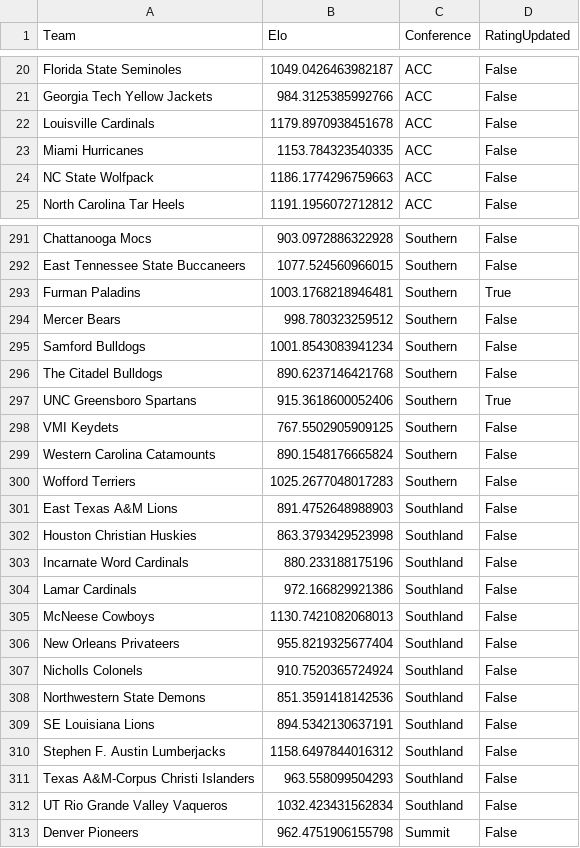
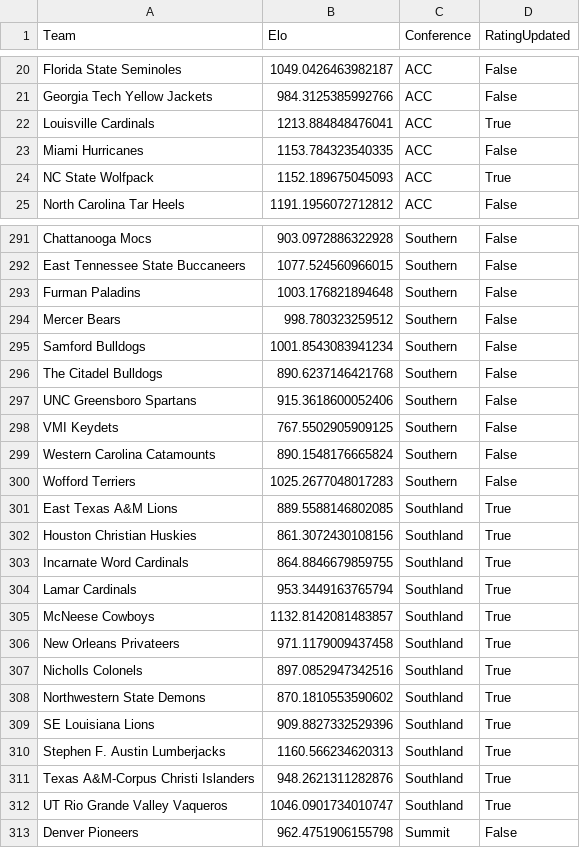
Before and after one commit to AEIRatings/aeiratings.github.io, a CSV file: data/mcbb.csv, drawn as a sheet; only a part is shown, gaps mark what is left out; the diff covers the shown part only.

```diff
--- a/data/mcbb.csv
+++ b/data/mcbb.csv
@@ -21,5 +21,5 @@ Florida State Seminoles,1049.0426463982187,ACC,False
 Georgia Tech Yellow Jackets,984.3125385992766,ACC,False
-Louisville Cardinals,1179.8970938451678,ACC,False
+Louisville Cardinals,1213.884848476041,ACC,True
 Miami Hurricanes,1153.784323540335,ACC,False
-NC State Wolfpack,1186.1774296759663,ACC,False
+NC State Wolfpack,1152.189675045093,ACC,True
 North Carolina Tar Heels,1191.1956072712812,ACC,False
@@ -292,3 +292,3 @@ Chattanooga Mocs,903.0972886322928,Southern,False
 East Tennessee State Buccaneers,1077.524560966015,Southern,False
-Furman Paladins,1003.1768218946481,Southern,True
+Furman Paladins,1003.176821894648,Southern,False
 Mercer Bears,998.780323259512,Southern,False
@@ -296,3 +296,3 @@ Samford Bulldogs,1001.8543083941234,Southern,False
 The Citadel Bulldogs,890.6237146421768,Southern,False
-UNC Greensboro Spartans,915.3618600052406,Southern,True
+UNC Greensboro Spartans,915.3618600052406,Southern,False
 VMI Keydets,767.5502905909125,Southern,False
@@ -300,14 +300,14 @@ Western Carolina Catamounts,890.1548176665824,Southern,False
 Wofford Terriers,1025.2677048017283,Southern,False
-East Texas A&M Lions,891.4752648988903,Southland,False
-Houston Christian Huskies,863.3793429523998,Southland,False
-Incarnate Word Cardinals,880.233188175196,Southland,False
-Lamar Cardinals,972.166829921386,Southland,False
-McNeese Cowboys,1130.7421082068013,Southland,False
-New Orleans Privateers,955.8219325677404,Southland,False
-Nicholls Colonels,910.7520365724924,Southland,False
-Northwestern State Demons,851.3591418142536,Southland,False
-SE Louisiana Lions,894.5342130637191,Southland,False
-Stephen F. Austin Lumberjacks,1158.6497844016312,Southland,False
-Texas A&M-Corpus Christi Islanders,963.558099504293,Southland,False
-UT Rio Grande Valley Vaqueros,1032.423431562834,Southland,False
+East Texas A&M Lions,889.5588146802085,Southland,True
+Houston Christian Huskies,861.3072430108156,Southland,True
+Incarnate Word Cardinals,864.8846679859755,Southland,True
+Lamar Cardinals,953.3449163765794,Southland,True
+McNeese Cowboys,1132.8142081483857,Southland,True
+New Orleans Privateers,971.1179009437458,Southland,True
+Nicholls Colonels,897.0852947342516,Southland,True
+Northwestern State Demons,870.1810553590602,Southland,True
+SE Louisiana Lions,909.8827332529396,Southland,True
+Stephen F. Austin Lumberjacks,1160.566234620313,Southland,True
+Texas A&M-Corpus Christi Islanders,948.2621311282876,Southland,True
+UT Rio Grande Valley Vaqueros,1046.0901734010747,Southland,True
 Denver Pioneers,962.4751906155798,Summit,False
```
Also changed, not shown: 107 edited cells elsewhere in this file.
